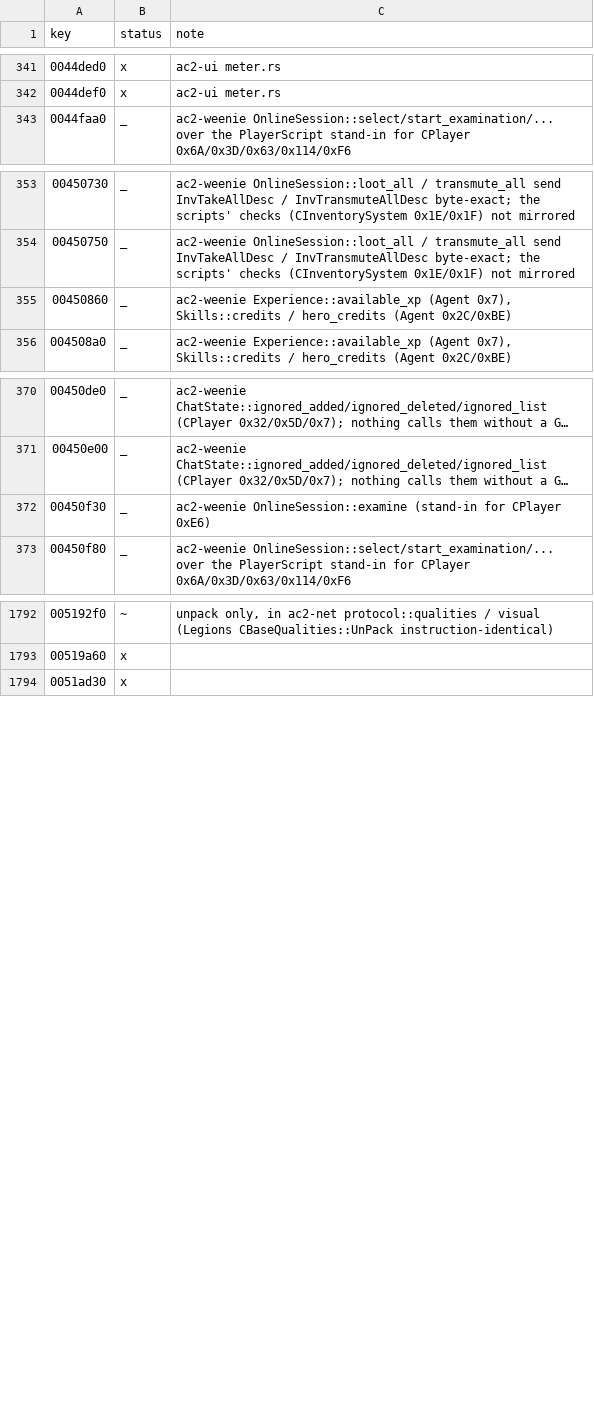
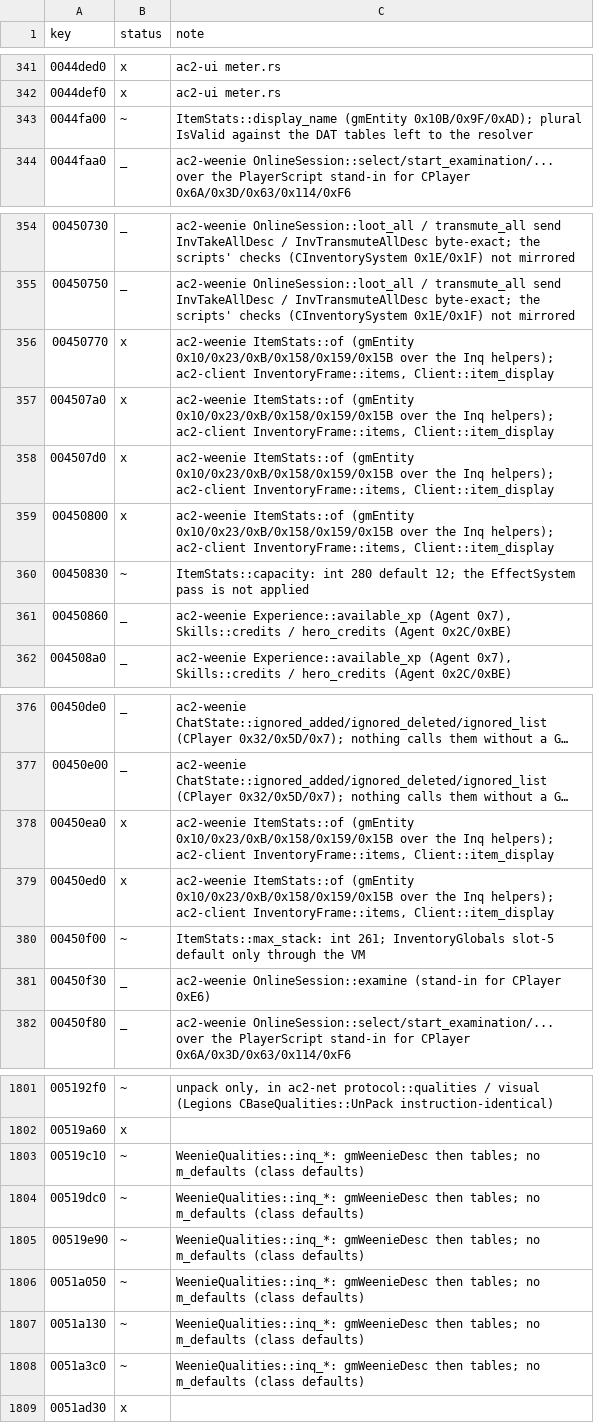
Before and after one commit to CrimsonMage/AC2_Rusted, a TSV file: docs/retail-catalog/marks.tsv, drawn as a sheet; only a part is shown, gaps mark what is left out; long unchanged cells end in …; the diff names each change by its address in the sheet, - before the commit and + after, or states it on an @@ line.

Commit message:
ac2-weenie, ac2-client, legions-server-double: what the inventory panels show of each item
WeenieQualities::inq_* (CBaseQualities::Inq*: the gmWeenieDesc, then the tables);
ItemStats (the gmEntity getters behind gmCWInterface::GetQuantity, GetIconID, GetStackable,
GetMaxStackSize, HasDurability, GetDurabilityLevel, GetMaxDurabilityLevel,
GetMaxContainerSize, GetPotentiallyPluralizedName) in InventoryFrame::items with container
capacities; Client::item_display / container_capacity ask the item's process. The double's
player gets a pack with a potion stack and a sword (WeenieDesc::to_bytes).

```diff
--- a/docs/retail-catalog/marks.tsv
+++ b/docs/retail-catalog/marks.tsv
+row 343: 0044fa00 | ~ | ItemStats::display_name (gmEntity 0x10B/0x9F/0xAD); plural IsValid against the DAT tables left to the resolver
+row 356: 00450770 | x | ac2-weenie ItemStats::of (gmEntity 0x10/0x23/0xB/0x158/0x159/0x15B over the Inq helpers); ac2-client InventoryFrame::items, Client::item_display
+row 357: 004507a0 | x | ac2-weenie ItemStats::of (gmEntity 0x10/0x23/0xB/0x158/0x159/0x15B over the Inq helpers); ac2-client InventoryFrame::items, Client::item_display
+row 358: 004507d0 | x | ac2-weenie ItemStats::of (gmEntity 0x10/0x23/0xB/0x158/0x159/0x15B over the Inq helpers); ac2-client InventoryFrame::items, Client::item_display
+row 359: 00450800 | x | ac2-weenie ItemStats::of (gmEntity 0x10/0x23/0xB/0x158/0x159/0x15B over the Inq helpers); ac2-client InventoryFrame::items, Client::item_display
+row 360: 00450830 | ~ | ItemStats::capacity: int 280 default 12; the EffectSystem pass is not applied
+row 378: 00450ea0 | x | ac2-weenie ItemStats::of (gmEntity 0x10/0x23/0xB/0x158/0x159/0x15B over the Inq helpers); ac2-client InventoryFrame::items, Client::item_display
+row 379: 00450ed0 | x | ac2-weenie ItemStats::of (gmEntity 0x10/0x23/0xB/0x158/0x159/0x15B over the Inq helpers); ac2-client InventoryFrame::items, Client::item_display
+row 380: 00450f00 | ~ | ItemStats::max_stack: int 261; InventoryGlobals slot-5 default only through the VM
+row 1803: 00519c10 | ~ | WeenieQualities::inq_*: gmWeenieDesc then tables; no m_defaults (class defaults)
+row 1804: 00519dc0 | ~ | WeenieQualities::inq_*: gmWeenieDesc then tables; no m_defaults (class defaults)
+row 1805: 00519e90 | ~ | WeenieQualities::inq_*: gmWeenieDesc then tables; no m_defaults (class defaults)
+row 1806: 0051a050 | ~ | WeenieQualities::inq_*: gmWeenieDesc then tables; no m_defaults (class defaults)
+row 1807: 0051a130 | ~ | WeenieQualities::inq_*: gmWeenieDesc then tables; no m_defaults (class defaults)
+row 1808: 0051a3c0 | ~ | WeenieQualities::inq_*: gmWeenieDesc then tables; no m_defaults (class defaults)
```
Also changed, not shown: 13 other files.
